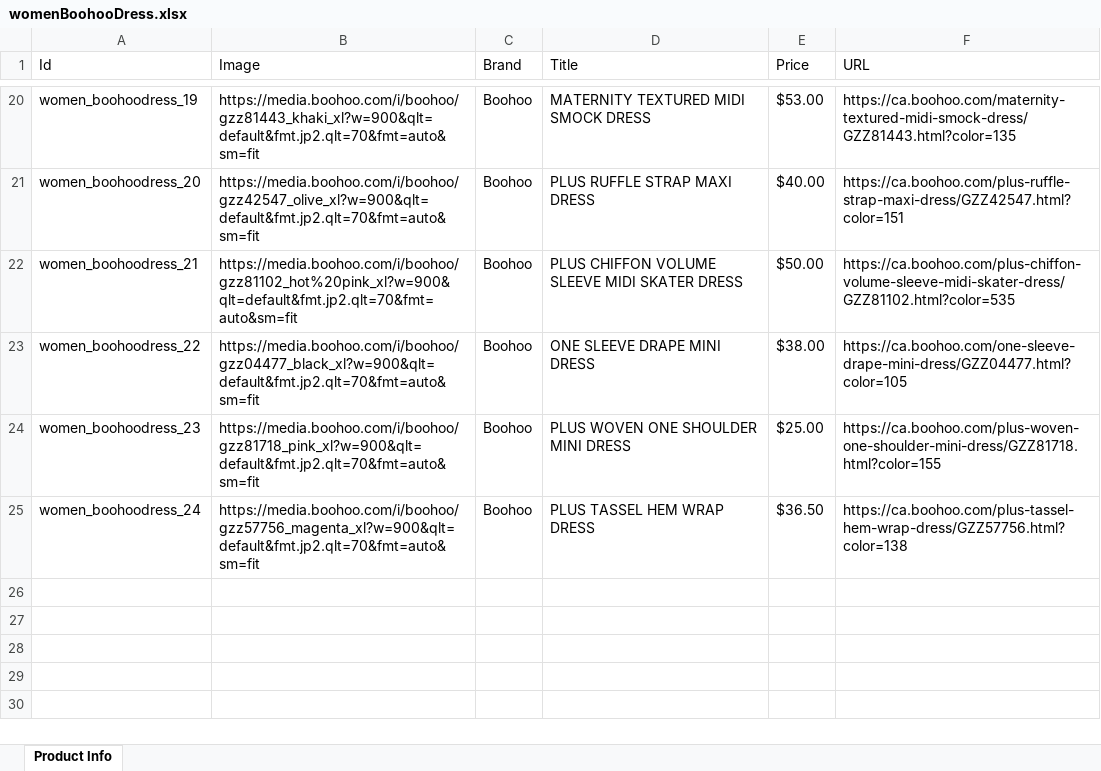
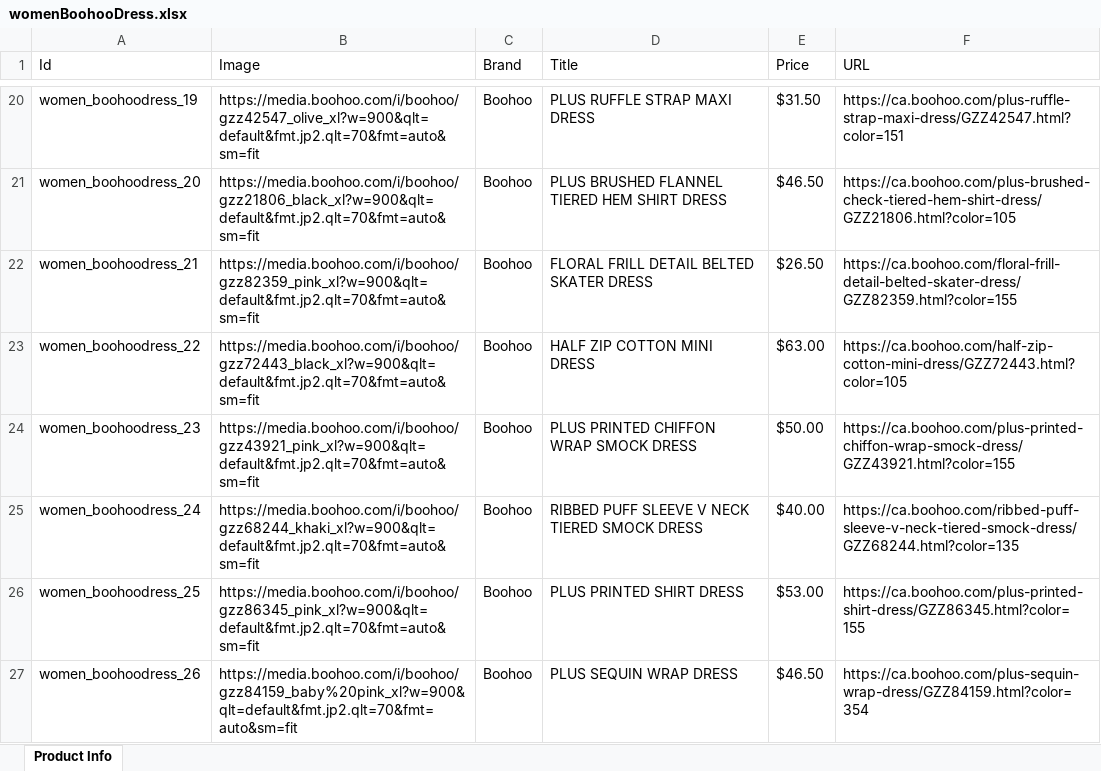
Before and after one commit to jayati2031/Fashion-Frenzy-Backend, an Excel workbook: src/main/resources/womenBoohooDress.xlsx, sheet Product Info, drawn as a sheet; only a part is shown, gaps mark what is left out; values as stored, in another font and other column widths than the file's, no borders; the diff covers the shown part only; the diff names each change by its address in the sheet, - before the commit and + after, or states it on an @@ line.

```diff
--- a/src/main/resources/womenBoohooDress.xlsx (sheet Product Info)
+++ b/src/main/resources/womenBoohooDress.xlsx (sheet Product Info)
-B20 (Image): https://media.boohoo.com/i/boohoo/gzz81443_khaki_xl?w=900&qlt=default&fmt.jp2.qlt=70&fmt=auto&sm=fit
+B20 (Image): https://media.boohoo.com/i/boohoo/gzz42547_olive_xl?w=900&qlt=default&fmt.jp2.qlt=70&fmt=auto&sm=fit
-D20 (Title): MATERNITY TEXTURED MIDI SMOCK DRESS
+D20 (Title): PLUS RUFFLE STRAP MAXI DRESS
-E20 (Price): $53.00
+E20 (Price): $31.50
-F20 (URL): https://ca.boohoo.com/maternity-textured-midi-smock-dress/GZZ81443.html?color=135
+F20 (URL): https://ca.boohoo.com/plus-ruffle-strap-maxi-dress/GZZ42547.html?color=151
-B21 (Image): https://media.boohoo.com/i/boohoo/gzz42547_olive_xl?w=900&qlt=default&fmt.jp2.qlt=70&fmt=auto&sm=fit
+B21 (Image): https://media.boohoo.com/i/boohoo/gzz21806_black_xl?w=900&qlt=default&fmt.jp2.qlt=70&fmt=auto&sm=fit
-D21 (Title): PLUS RUFFLE STRAP MAXI DRESS
+D21 (Title): PLUS BRUSHED FLANNEL TIERED HEM SHIRT DRESS
-E21 (Price): $40.00
+E21 (Price): $46.50
-F21 (URL): https://ca.boohoo.com/plus-ruffle-strap-maxi-dress/GZZ42547.html?color=151
+F21 (URL): https://ca.boohoo.com/plus-brushed-check-tiered-hem-shirt-dress/GZZ21806.html?color=105
-B22 (Image): https://media.boohoo.com/i/boohoo/gzz81102_hot%20pink_xl?w=900&qlt=default&fmt.jp2.qlt=70&fmt=auto&sm=fit
+B22 (Image): https://media.boohoo.com/i/boohoo/gzz82359_pink_xl?w=900&qlt=default&fmt.jp2.qlt=70&fmt=auto&sm=fit
-D22 (Title): PLUS CHIFFON VOLUME SLEEVE MIDI SKATER DRESS
+D22 (Title): FLORAL FRILL DETAIL BELTED SKATER DRESS
-E22 (Price): $50.00
+E22 (Price): $26.50
-F22 (URL): https://ca.boohoo.com/plus-chiffon-volume-sleeve-midi-skater-dress/GZZ81102.html?color=535
+F22 (URL): https://ca.boohoo.com/floral-frill-detail-belted-skater-dress/GZZ82359.html?color=155
-B23 (Image): https://media.boohoo.com/i/boohoo/gzz04477_black_xl?w=900&qlt=default&fmt.jp2.qlt=70&fmt=auto&sm=fit
+B23 (Image): https://media.boohoo.com/i/boohoo/gzz72443_black_xl?w=900&qlt=default&fmt.jp2.qlt=70&fmt=auto&sm=fit
-D23 (Title): ONE SLEEVE DRAPE MINI DRESS
+D23 (Title): HALF ZIP COTTON MINI DRESS
-E23 (Price): $38.00
+E23 (Price): $63.00
-F23 (URL): https://ca.boohoo.com/one-sleeve-drape-mini-dress/GZZ04477.html?color=105
+F23 (URL): https://ca.boohoo.com/half-zip-cotton-mini-dress/GZZ72443.html?color=105
-B24 (Image): https://media.boohoo.com/i/boohoo/gzz81718_pink_xl?w=900&qlt=default&fmt.jp2.qlt=70&fmt=auto&sm=fit
+B24 (Image): https://media.boohoo.com/i/boohoo/gzz43921_pink_xl?w=900&qlt=default&fmt.jp2.qlt=70&fmt=auto&sm=fit
-D24 (Title): PLUS WOVEN ONE SHOULDER MINI DRESS
+D24 (Title): PLUS PRINTED CHIFFON WRAP SMOCK DRESS
-E24 (Price): $25.00
+E24 (Price): $50.00
-F24 (URL): https://ca.boohoo.com/plus-woven-one-shoulder-mini-dress/GZZ81718.html?color=155
+F24 (URL): https://ca.boohoo.com/plus-printed-chiffon-wrap-smock-dress/GZZ43921.html?color=155
-B25 (Image): https://media.boohoo.com/i/boohoo/gzz57756_magenta_xl?w=900&qlt=default&fmt.jp2.qlt=70&fmt=auto&sm=fit
+B25 (Image): https://media.boohoo.com/i/boohoo/gzz68244_khaki_xl?w=900&qlt=default&fmt.jp2.qlt=70&fmt=auto&sm=fit
-D25 (Title): PLUS TASSEL HEM WRAP DRESS
+D25 (Title): RIBBED PUFF SLEEVE V NECK TIERED SMOCK DRESS
-E25 (Price): $36.50
+E25 (Price): $40.00
-F25 (URL): https://ca.boohoo.com/plus-tassel-hem-wrap-dress/GZZ57756.html?color=138
+F25 (URL): https://ca.boohoo.com/ribbed-puff-sleeve-v-neck-tiered-smock-dress/GZZ68244.html?color=135
+row 26: women_boohoodress_25 | https://media.boohoo.com/i/boohoo/gzz86345_pink_xl?w=900&qlt=default&fmt.jp2.qlt=70&fmt=auto&sm=fit | Boohoo | PLUS PRINTED SHIRT DRESS | $53.00 | https://ca.boohoo.com/plus-printed-shirt-dress/GZZ86345.html?color=155
+row 27: women_boohoodress_26 | https://media.boohoo.com/i/boohoo/gzz84159_baby%20pink_xl?w=900&qlt=default&fmt.jp2.qlt=70&fmt=auto&sm=fit | Boohoo | PLUS SEQUIN WRAP DRESS | $46.50 | https://ca.boohoo.com/plus-sequin-wrap-dress/GZZ84159.html?color=354
```
Also changed, not shown: 32 edited cells elsewhere in this sheet, src/main/resources/womenAmazonDress.xlsx, src/main/resources/womenRevolveDress.xlsx, 6 other files.
